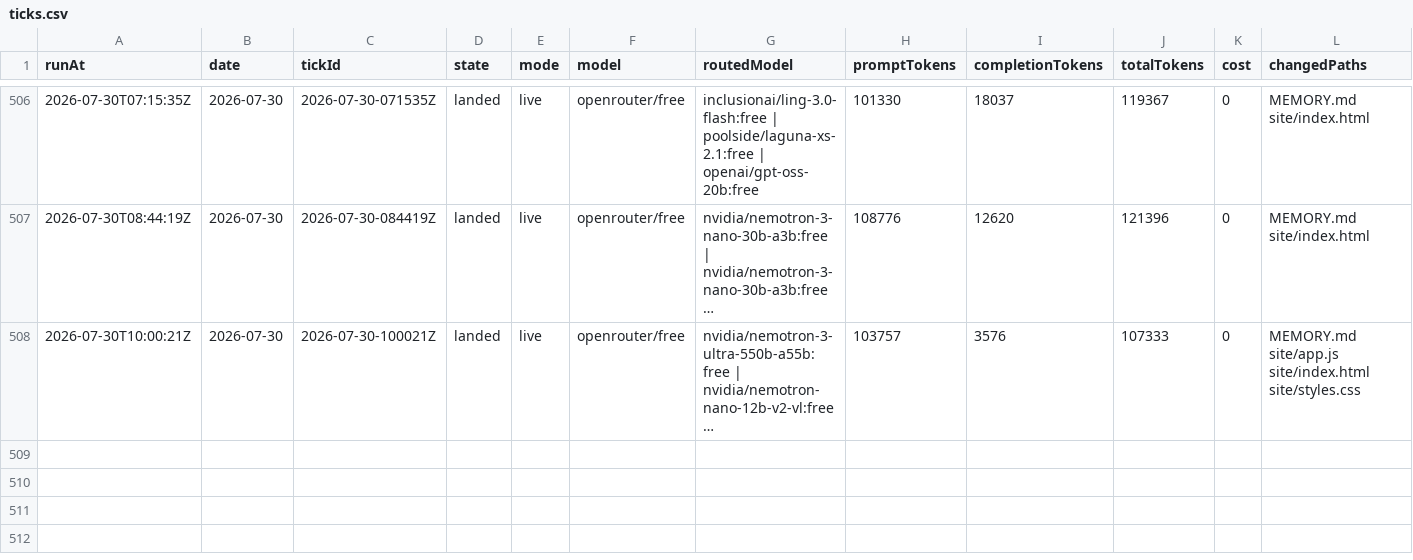
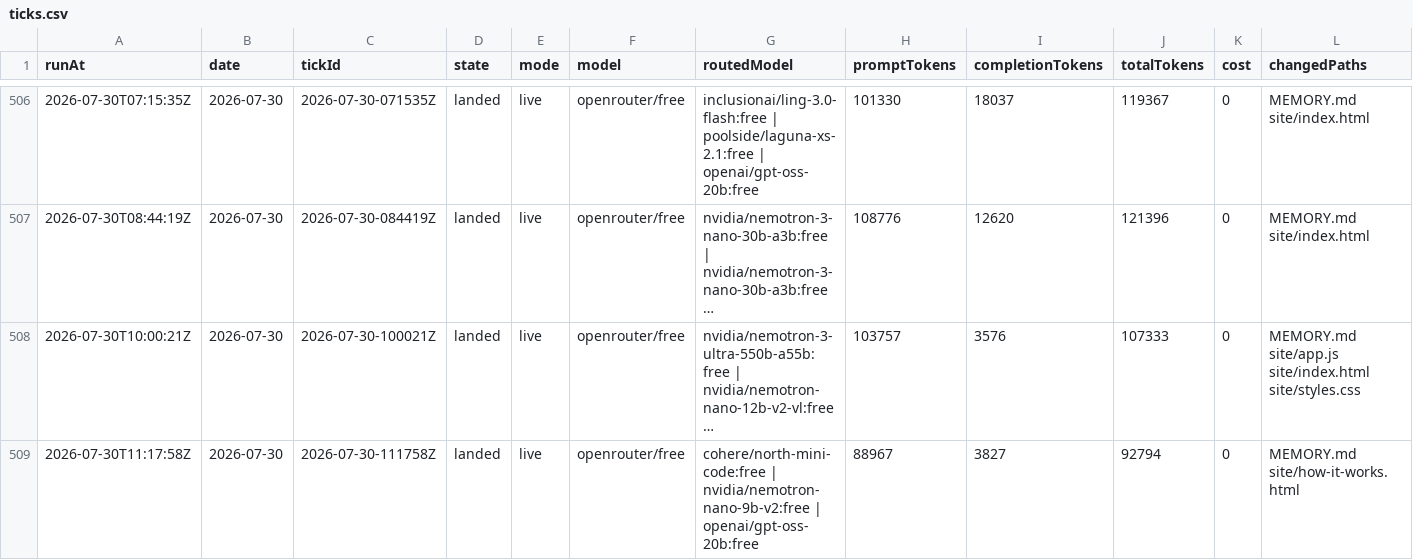
Before and after one commit to s04/momento, a CSV file: data/gold/ticks.csv, drawn as a sheet; only a part is shown, gaps mark what is left out; long unchanged cells end in …; rows hold the shown columns only; the diff names each change by its address in the sheet, - before the commit and + after, or states it on an @@ line.

```diff
--- a/data/gold/ticks.csv
+++ b/data/gold/ticks.csv
+row 509: 2026-07-30T11:17:58Z | 2026-07-30 | 2026-07-30-111758Z | landed | live | openrouter/free | cohere/north-mini-code:free | nvidia/nemotron-nano-9b-v2:free | openai/gpt-oss-20b:free | 88967 | 3827 | 92794 | 0 | MEMORY.md site/how-it-works.html
```
Also changed, not shown: 7 other files.
